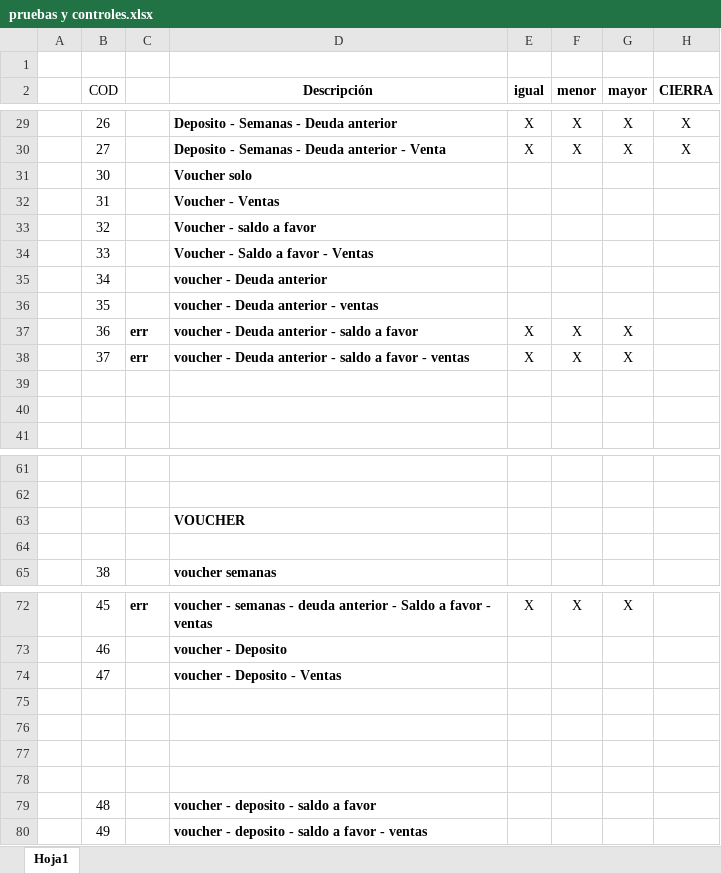
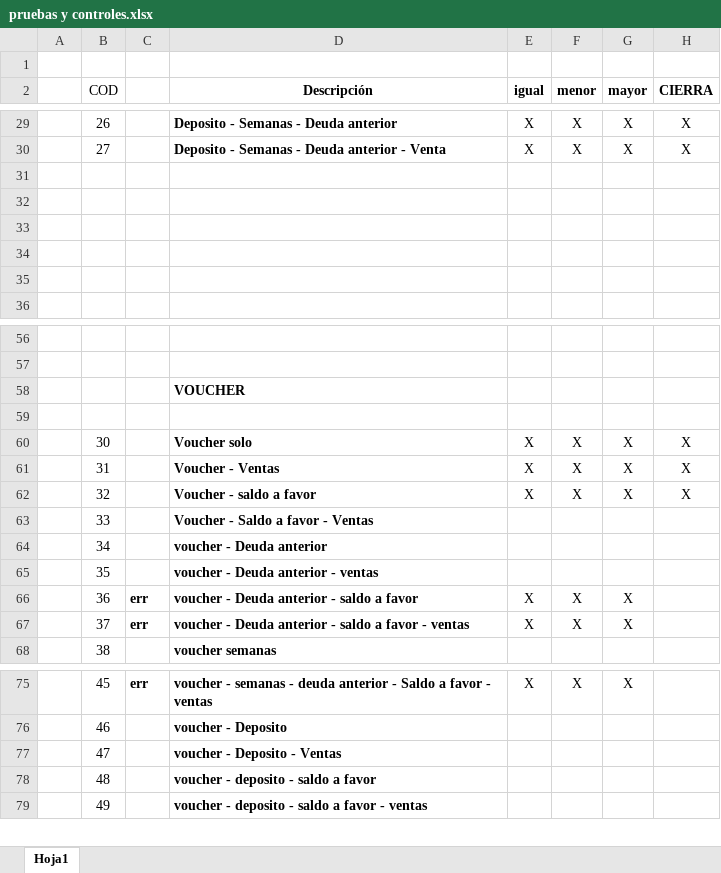
Before and after one commit to fabian145152/caja_pampa, an Excel workbook: pruebas y controles.xlsx, sheet Hoja1, drawn as a sheet; only a part is shown, gaps mark what is left out; values as stored, in another font and other column widths than the file's, no borders; removed rows and columns are numbered as before the commit, all else as after; the diff names each change by its address in the sheet, - before the commit and + after, or states it on an @@ line.

```diff
--- a/pruebas y controles.xlsx (sheet Hoja1)
+++ b/pruebas y controles.xlsx (sheet Hoja1)
-row 31:  | 30 |  | Voucher solo
+row 31: (empty)
-row 32:  | 31 |  | Voucher - Ventas
+row 32: (empty)
-row 33:  | 32 |  | Voucher - saldo a favor
+row 33: (empty)
+row 60:  | 30 |  | Voucher solo | X | X | X | X
+row 61:  | 31 |  | Voucher - Ventas | X | X | X | X
+row 62:  | 32 |  | Voucher - saldo a favor | X | X | X | X
@@ row 34 moved to row 63: 33 @@
@@ row 35 moved to row 64: 34 @@
@@ row 36 moved to row 65: 35 @@
@@ row 37 moved to row 66: 36 @@
@@ row 38 moved to row 67: 37 @@
-row 75: (empty)
-row 76: (empty)
-row 77: (empty)
-row 78: (empty)
```
Also changed, not shown: 5 other files.
